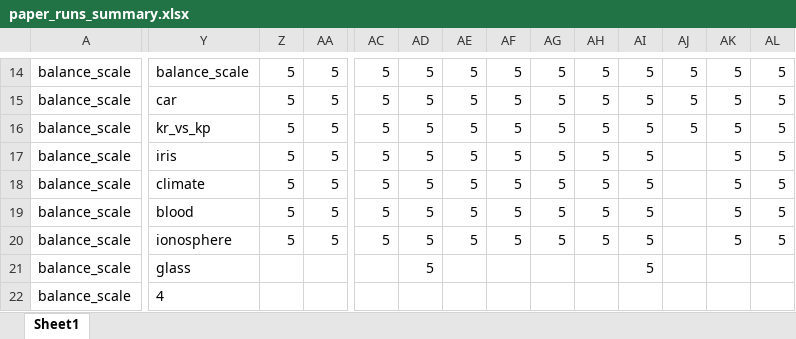
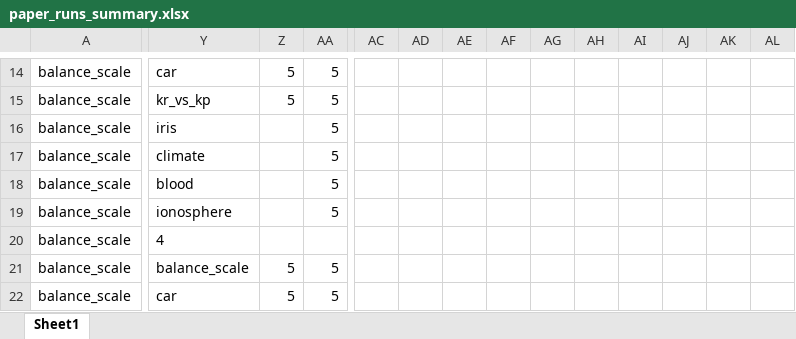
Before and after one commit to brandalston/MDT, an Excel workbook: results_files/paper_runs_summary.xlsx, sheet Sheet1, drawn as a sheet; only a part is shown, gaps mark what is left out; values as stored, in another font and other column widths than the file's, no borders; the diff covers the shown part only; the diff names each change by its address in the sheet, - before the commit and + after, or states it on an @@ line.

```diff
--- a/results_files/paper_runs_summary.xlsx (sheet Sheet1)
+++ b/results_files/paper_runs_summary.xlsx (sheet Sheet1)
-Y14: balance_scale
+Y14: car
-AC14:AC20: 5
+AC14:AC20: (empty)
-AD14:AD21: 5
+AD14:AD21: (empty)
-AE14:AE20: 5
+AE14:AE20: (empty)
-AF14:AF20: 5
+AF14:AF20: (empty)
-AG14:AG20: 5
+AG14:AG20: (empty)
-AH14:AH20: 5
+AH14:AH20: (empty)
-AI14:AI21: 5
+AI14:AI21: (empty)
-AJ14:AJ16: 5
+AJ14:AJ16: (empty)
-AK14:AK20: 5
+AK14:AK20: (empty)
-AL14:AL20: 5
+AL14:AL20: (empty)
-Y15: car
+Y15: kr_vs_kp
-Y16: kr_vs_kp
+Y16: iris
-Z16:Z20: 5
+Z16:Z20: (empty)
-Y17: iris
+Y17: climate
-Y18: climate
+Y18: blood
-Y19: blood
+Y19: ionosphere
-Y20: ionosphere
+Y20: 4
-AA20: 5
+AA20: (empty)
-Y21: glass
+Y21: balance_scale
-Z21:Z22: (empty)
+Z21:Z22: 5
-AA21:AA22: (empty)
+AA21:AA22: 5
-Y22: 4
+Y22: car
```
Also changed, not shown: 273 edited cells elsewhere in this sheet, 11 other files.
